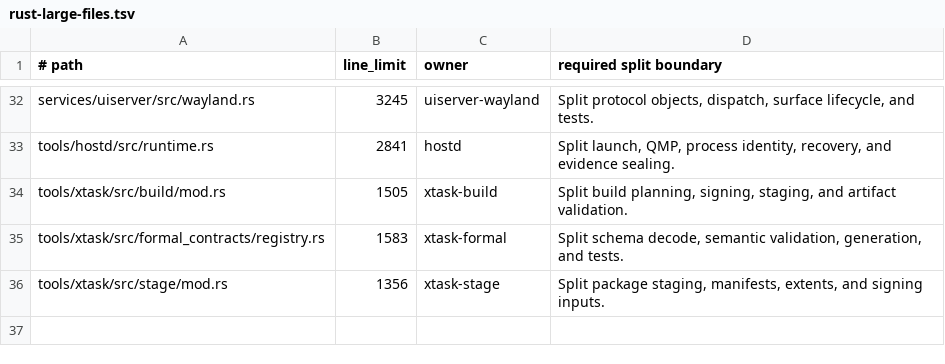
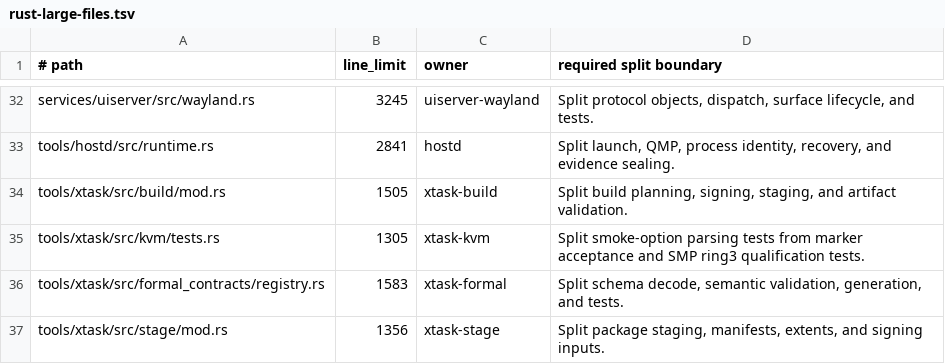
Before and after one commit to ierwarf/rustos, a TSV file: formal/rust-large-files.tsv, drawn as a sheet; only a part is shown, gaps mark what is left out; the diff names each change by its address in the sheet, - before the commit and + after, or states it on an @@ line.

```diff
--- a/formal/rust-large-files.tsv
+++ b/formal/rust-large-files.tsv
+row 35: tools/xtask/src/kvm/tests.rs | 1305 | xtask-kvm | Split smoke-option parsing tests from marker acceptance and SMP ring3 qualification tests.
```
Also changed, not shown: 7 other files.
